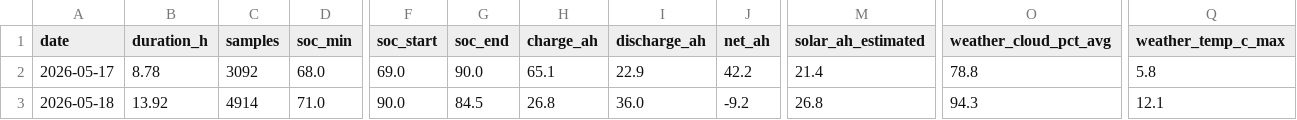
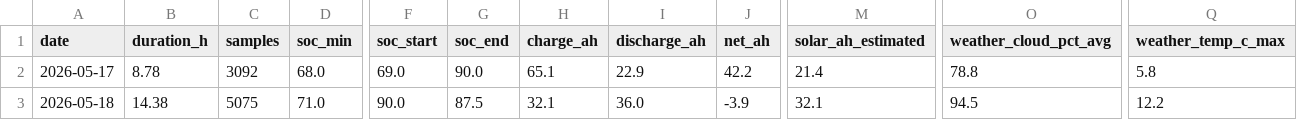
Before and after one commit to kaanow/volthium_reader, a CSV file: data/daily_summary.csv, drawn as a sheet; only a part is shown, gaps mark what is left out; the diff names each change by its address in the sheet, - before the commit and + after, or states it on an @@ line.

```diff
--- a/data/daily_summary.csv
+++ b/data/daily_summary.csv
-B3 (duration_h): 13.92
+B3 (duration_h): 14.38
-C3 (samples): 4914
+C3 (samples): 5075
-G3 (soc_end): 84.5
+G3 (soc_end): 87.5
-H3 (charge_ah): 26.8
+H3 (charge_ah): 32.1
-J3 (net_ah): -9.2
+J3 (net_ah): -3.9
-M3 (solar_ah_estimated): 26.8
+M3 (solar_ah_estimated): 32.1
-O3 (weather_cloud_pct_avg): 94.3
+O3 (weather_cloud_pct_avg): 94.5
-Q3 (weather_temp_c_max): 12.1
+Q3 (weather_temp_c_max): 12.2
```
Also changed, not shown: data/weather.csv, 6 other files.
